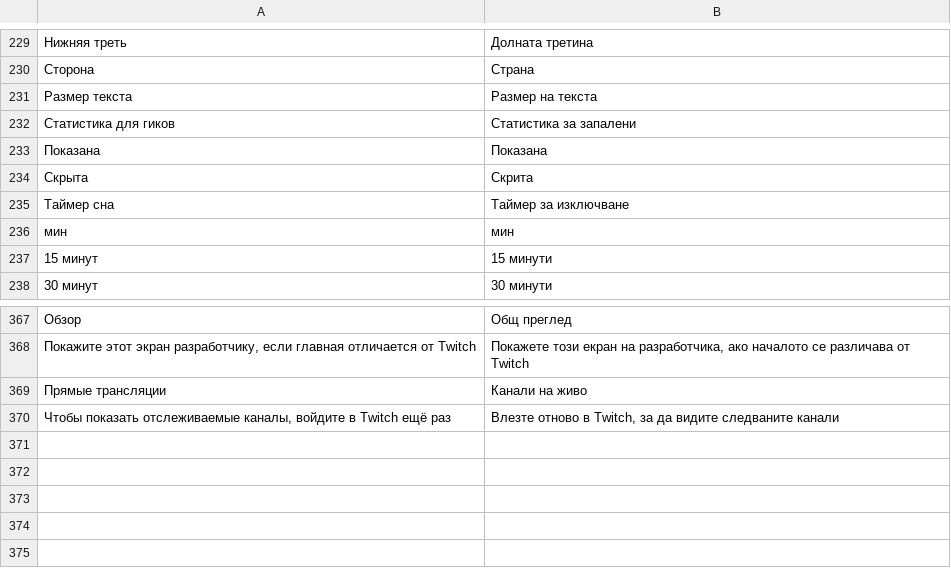
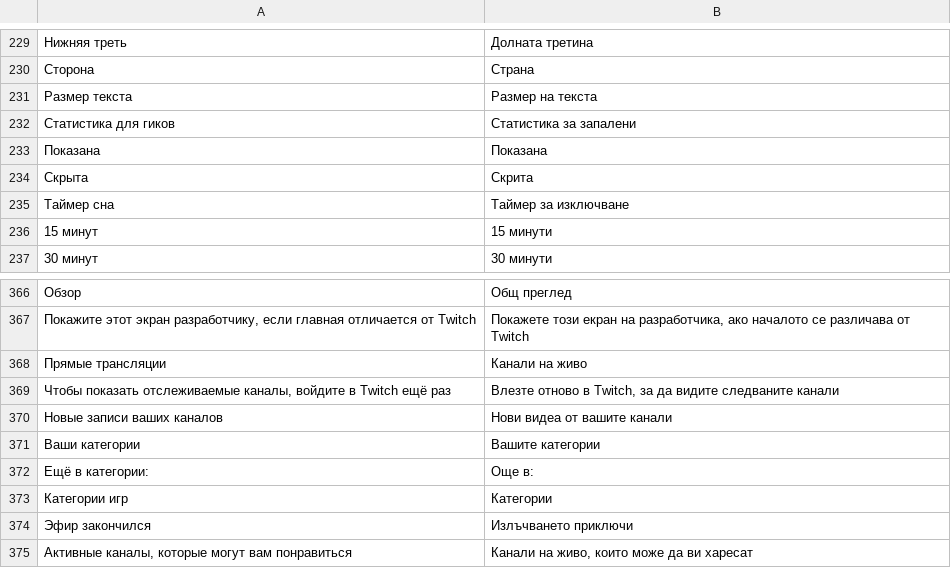
Before and after one commit to PainFrenemy2/TVAppTwitch-Hisense-, a TSV file: tools/i18n/bg.tsv, drawn as a sheet; only a part is shown, gaps mark what is left out; removed rows and columns are numbered as before the commit, all else as after; the diff names each change by its address in the sheet, - before the commit and + after, or states it on an @@ line.

```diff
--- a/tools/i18n/bg.tsv
+++ b/tools/i18n/bg.tsv
-row 236: мин | мин
+row 370: Новые записи ваших каналов | Нови видеа от вашите канали
+row 371: Ваши категории | Вашите категории
+row 372: Ещё в категории: | Още в:
+row 373: Категории игр | Категории
+row 374: Эфир закончился | Излъчването приключи
+row 375: Активные каналы, которые могут вам понравиться | Канали на живо, които може да ви харесат
```
Also changed, not shown: tools/i18n/el.tsv, tools/i18n/ja.tsv, 57 other files.
